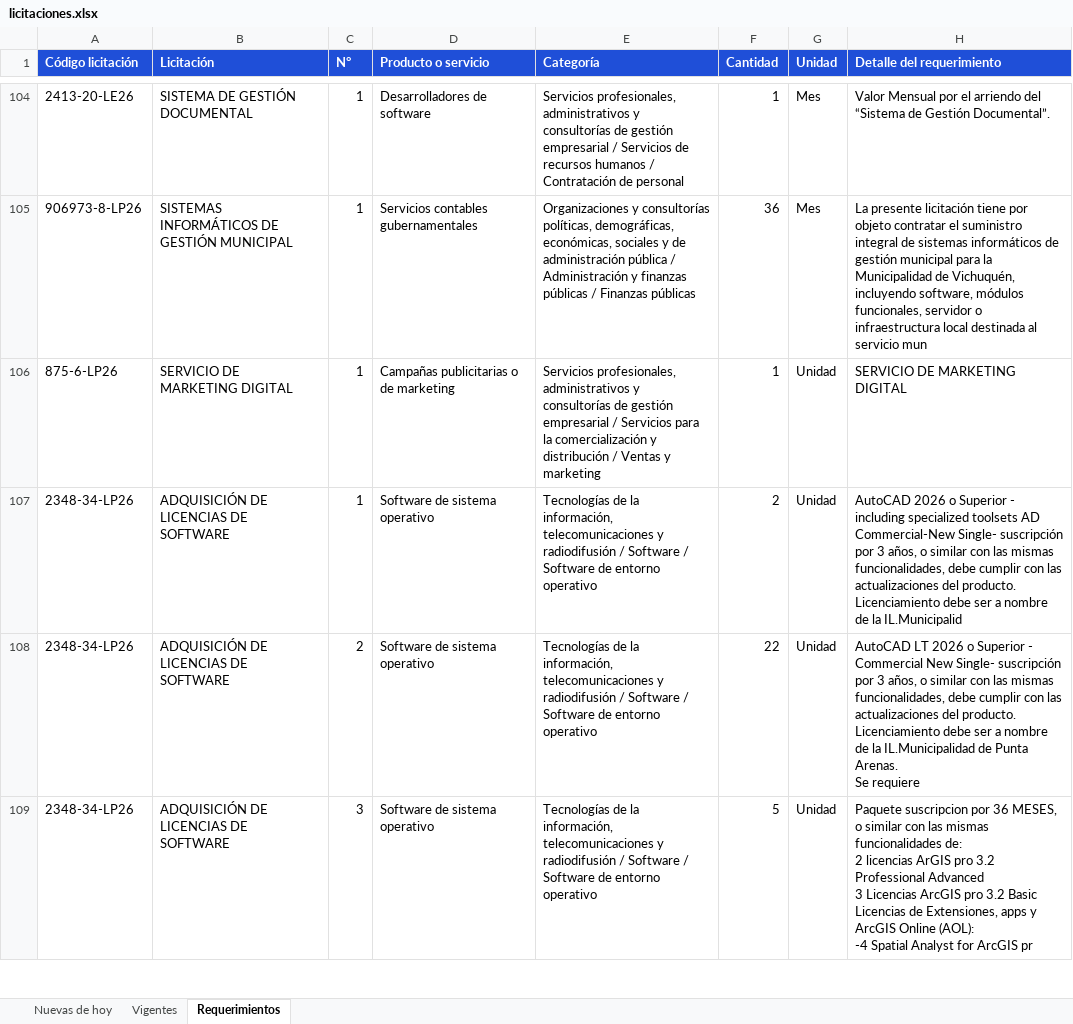
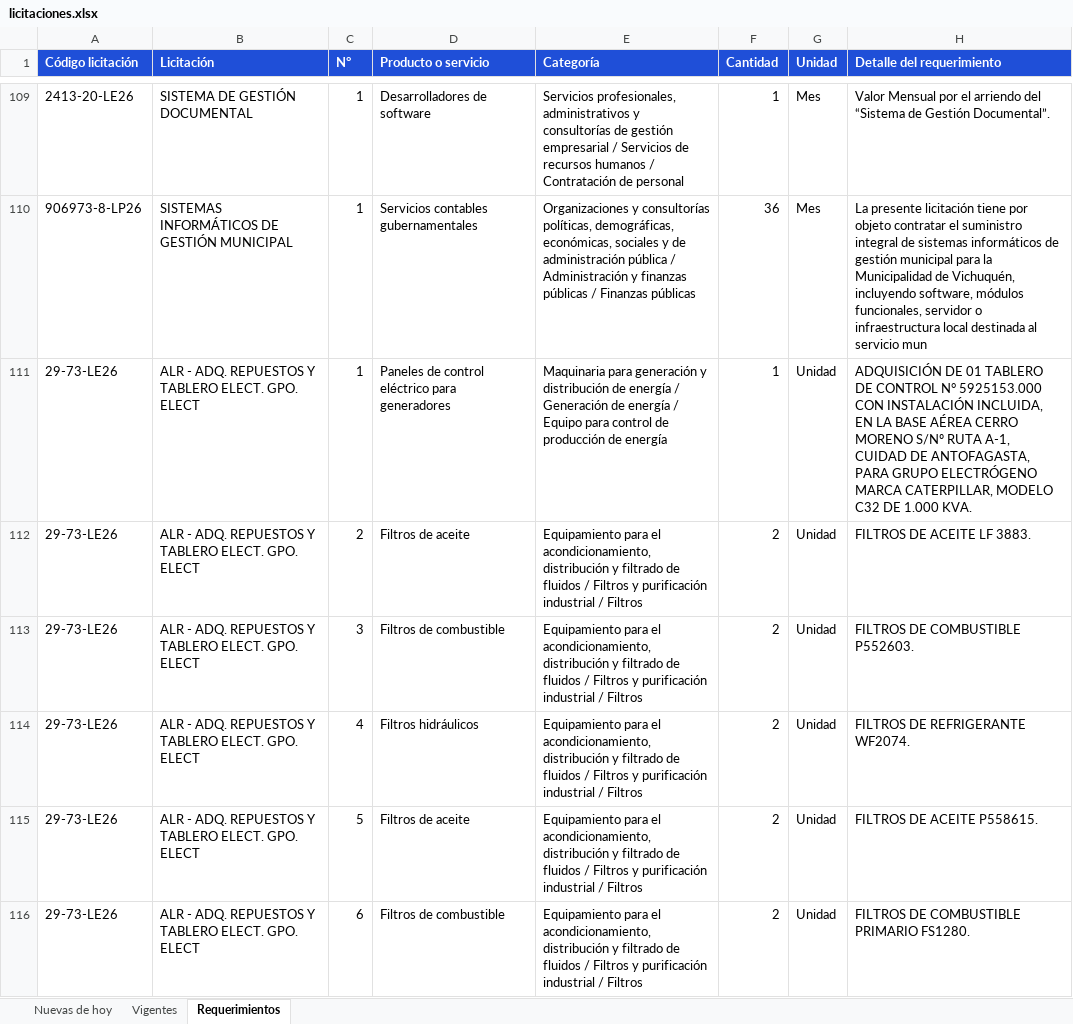
Before and after one commit to annibe/radar-licitaciones, an Excel workbook: web/descargas/licitaciones.xlsx, sheet Requerimientos, drawn as a sheet; only a part is shown, gaps mark what is left out; the shorter side is filled out with more unchanged rows; values as stored, in another font and other column widths than the file's, no borders; the diff covers the shown part only; the diff names each change by its address in the sheet, - before the commit and + after, or states it on an @@ line.

```diff
--- a/web/descargas/licitaciones.xlsx (sheet Requerimientos)
+++ b/web/descargas/licitaciones.xlsx (sheet Requerimientos)
+row 111: 29-73-LE26 | ALR - ADQ. REPUESTOS Y TABLERO ELECT. GPO. ELECT | 1 | Paneles de control eléctrico para generadores | Maquinaria para generación y distribución de energía / Generación de energía / Equipo para control de producción de energía | 1 | Unidad | ADQUISICIÓN DE 01 TABLERO DE CONTROL N° 5925153.000 CON INSTALACIÓN INCLUIDA, EN LA BASE AÉREA CERRO MORENO S/Nº RUTA A-1, CUIDAD DE ANTOFAGASTA, PARA GRUPO ELECTRÓGENO MARCA CATERPILLAR, MODELO C32 DE 1.000 KVA.
+row 112: 29-73-LE26 | ALR - ADQ. REPUESTOS Y TABLERO ELECT. GPO. ELECT | 2 | Filtros de aceite | Equipamiento para el acondicionamiento, distribución y filtrado de fluidos / Filtros y purificación industrial / Filtros | 2 | Unidad | FILTROS DE ACEITE LF 3883.
+row 113: 29-73-LE26 | ALR - ADQ. REPUESTOS Y TABLERO ELECT. GPO. ELECT | 3 | Filtros de combustible | Equipamiento para el acondicionamiento, distribución y filtrado de fluidos / Filtros y purificación industrial / Filtros | 2 | Unidad | FILTROS DE COMBUSTIBLE P552603.
+row 114: 29-73-LE26 | ALR - ADQ. REPUESTOS Y TABLERO ELECT. GPO. ELECT | 4 | Filtros hidráulicos | Equipamiento para el acondicionamiento, distribución y filtrado de fluidos / Filtros y purificación industrial / Filtros | 2 | Unidad | FILTROS DE REFRIGERANTE WF2074.
+row 115: 29-73-LE26 | ALR - ADQ. REPUESTOS Y TABLERO ELECT. GPO. ELECT | 5 | Filtros de aceite | Equipamiento para el acondicionamiento, distribución y filtrado de fluidos / Filtros y purificación industrial / Filtros | 2 | Unidad | FILTROS DE ACEITE P558615.
+row 116: 29-73-LE26 | ALR - ADQ. REPUESTOS Y TABLERO ELECT. GPO. ELECT | 6 | Filtros de combustible | Equipamiento para el acondicionamiento, distribución y filtrado de fluidos / Filtros y purificación industrial / Filtros | 2 | Unidad | FILTROS DE COMBUSTIBLE PRIMARIO FS1280.
```
Also changed, not shown: 19 added rows and 5 removed rows elsewhere in this sheet, sheet Vigentes, sheet Nuevas de hoy, 4 other files.
